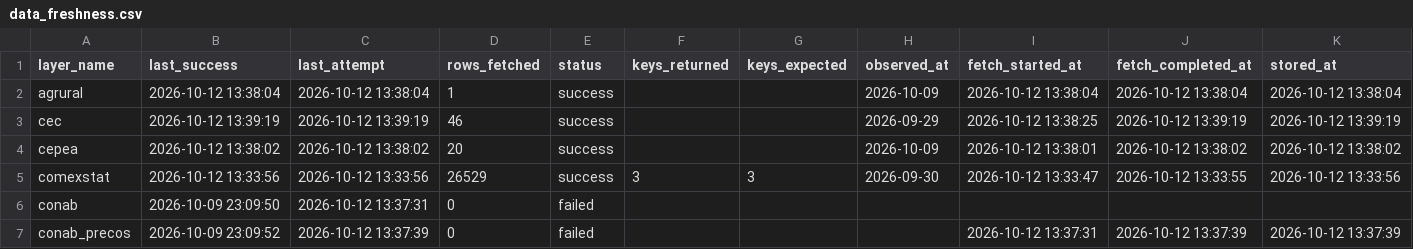
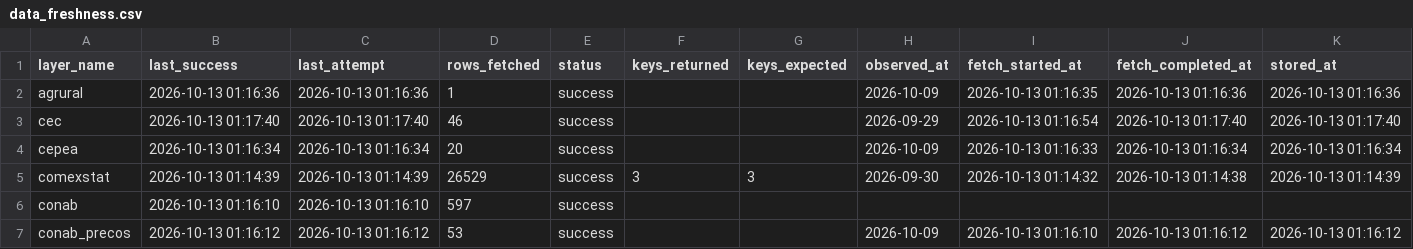
Before and after one commit to philipbergman6-glitch/Mirror-Market, a CSV file: data/history/data_freshness.csv, drawn as a sheet; only a part is shown; the diff covers the shown part only.

```diff
--- a/data/history/data_freshness.csv
+++ b/data/history/data_freshness.csv
@@ -1,7 +1,7 @@
 layer_name,last_success,last_attempt,rows_fetched,status,keys_returned,keys_expected,observed_at,fetch_started_at,fetch_completed_at,stored_at
-agrural,2026-10-12 13:38:04,2026-10-12 13:38:04,1,success,,,2026-10-09,2026-10-12 13:38:04,2026-10-12 13:38:04,2026-10-12 13:38:04
-cec,2026-10-12 13:39:19,2026-10-12 13:39:19,46,success,,,2026-09-29,2026-10-12 13:38:25,2026-10-12 13:39:19,2026-10-12 13:39:19
-cepea,2026-10-12 13:38:02,2026-10-12 13:38:02,20,success,,,2026-10-09,2026-10-12 13:38:01,2026-10-12 13:38:02,2026-10-12 13:38:02
-comexstat,2026-10-12 13:33:56,2026-10-12 13:33:56,26529,success,3,3,2026-09-30,2026-10-12 13:33:47,2026-10-12 13:33:55,2026-10-12 13:33:56
-conab,2026-10-09 23:09:50,2026-10-12 13:37:31,0,failed,,,,,,
-conab_precos,2026-10-09 23:09:52,2026-10-12 13:37:39,0,failed,,,,2026-10-12 13:37:31,2026-10-12 13:37:39,2026-10-12 13:37:39
+agrural,2026-10-13 01:16:36,2026-10-13 01:16:36,1,success,,,2026-10-09,2026-10-13 01:16:35,2026-10-13 01:16:36,2026-10-13 01:16:36
+cec,2026-10-13 01:17:40,2026-10-13 01:17:40,46,success,,,2026-09-29,2026-10-13 01:16:54,2026-10-13 01:17:40,2026-10-13 01:17:40
+cepea,2026-10-13 01:16:34,2026-10-13 01:16:34,20,success,,,2026-10-09,2026-10-13 01:16:33,2026-10-13 01:16:34,2026-10-13 01:16:34
+comexstat,2026-10-13 01:14:39,2026-10-13 01:14:39,26529,success,3,3,2026-09-30,2026-10-13 01:14:32,2026-10-13 01:14:38,2026-10-13 01:14:39
+conab,2026-10-13 01:16:10,2026-10-13 01:16:10,597,success,,,,,,
+conab_precos,2026-10-13 01:16:12,2026-10-13 01:16:12,53,success,,,2026-10-09,2026-10-13 01:16:10,2026-10-13 01:16:12,2026-10-13 01:16:12
```
Also changed, not shown: 168 edited cells elsewhere in this file, data/history/brazil_spot_prices.csv, data/history/forward_curve.csv, 8 other files.
